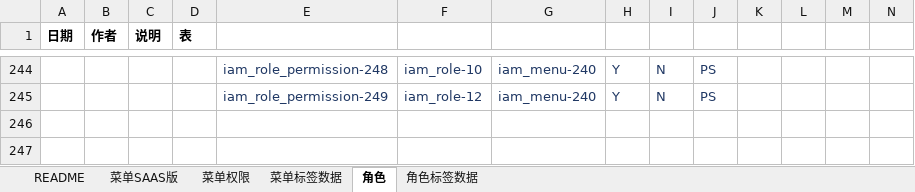
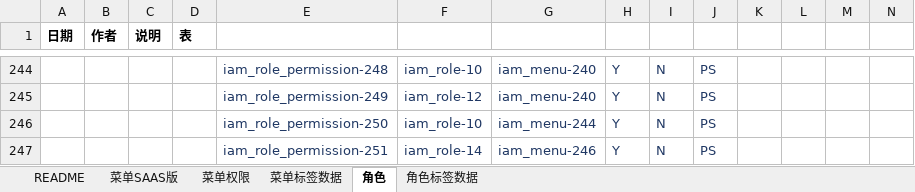
Before and after one commit to open-hand/choerodon-iam, an Excel workbook: src/main/resources/script/db/init-data/hzero_platform/hzero_platform/choerodon-iam-menu-user-role-label.xlsx, sheet 角色, drawn as a sheet; only a part is shown, gaps mark what is left out; values as stored, in another font and other column widths than the file's, no borders; rows hold the shown columns only; the diff names each change by its address in the sheet, - before the commit and + after, or states it on an @@ line.

```diff
--- a/src/main/resources/script/db/init-data/hzero_platform/hzero_platform/choerodon-iam-menu-user-role-label.xlsx (sheet 角色)
+++ b/src/main/resources/script/db/init-data/hzero_platform/hzero_platform/choerodon-iam-menu-user-role-label.xlsx (sheet 角色)
+row 246:  |  |  |  | iam_role_permission-250 | iam_role-10 | iam_menu-244 | Y | N | PS
+row 247:  |  |  |  | iam_role_permission-251 | iam_role-14 | iam_menu-246 | Y | N | PS
```
Also changed, not shown: sheet 菜单SAAS版, sheet 菜单标签数据.
